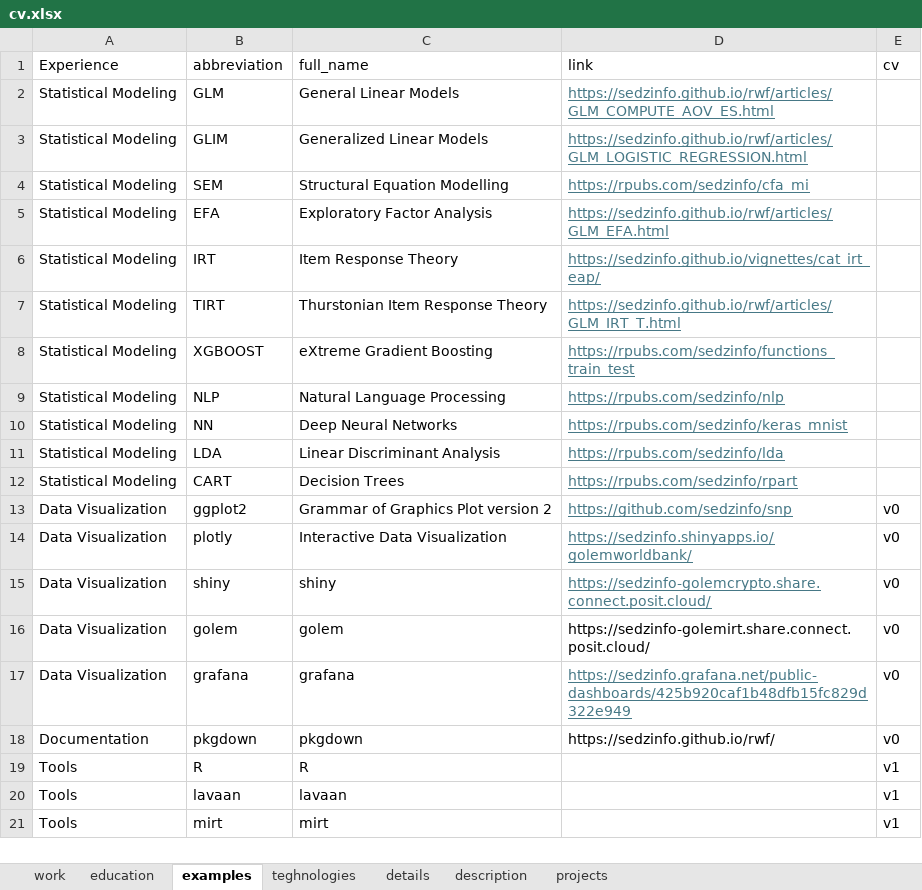
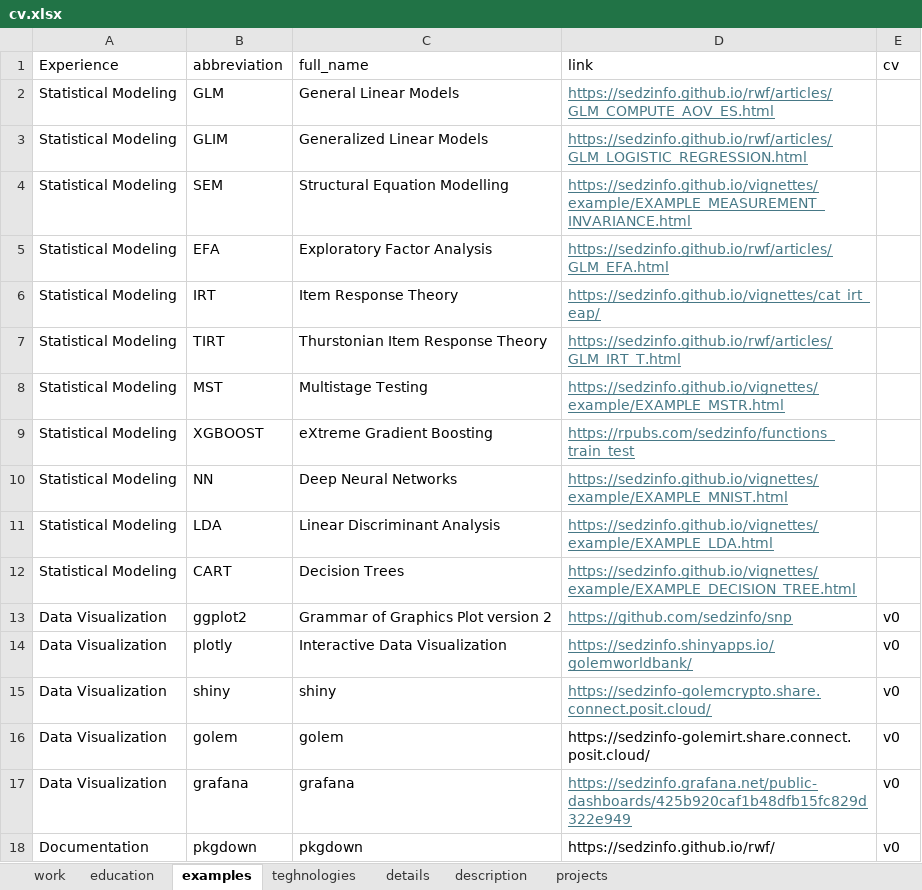
Before and after one commit to sedzinfo/cv, an Excel workbook: cv.xlsx, sheet examples, drawn as a sheet; only a part is shown; the shorter side is filled out with more unchanged rows; values as stored, in another font and other column widths than the file's, no borders; removed rows and columns are numbered as before the commit, all else as after; the diff names each change by its address in the sheet, - before the commit and + after, or states it on an @@ line.

```diff
--- a/cv.xlsx (sheet examples)
+++ b/cv.xlsx (sheet examples)
-D4 (link): https://rpubs.com/sedzinfo/cfa_mi
+D4 (link): https://sedzinfo.github.io/vignettes/example/EXAMPLE_MEASUREMENT_INVARIANCE.html
+row 8: Statistical Modeling | MST | Multistage Testing | https://sedzinfo.github.io/vignettes/example/EXAMPLE_MSTR.html
-row 9: Statistical Modeling | NLP | Natural Language Processing | https://rpubs.com/sedzinfo/nlp
-D10 (link): https://rpubs.com/sedzinfo/keras_mnist
+D10 (link): https://sedzinfo.github.io/vignettes/example/EXAMPLE_MNIST.html
-D11 (link): https://rpubs.com/sedzinfo/lda
+D11 (link): https://sedzinfo.github.io/vignettes/example/EXAMPLE_LDA.html
-D12 (link): https://rpubs.com/sedzinfo/rpart
+D12 (link): https://sedzinfo.github.io/vignettes/example/EXAMPLE_DECISION_TREE.html
```
Also changed, not shown: 6 other files.
